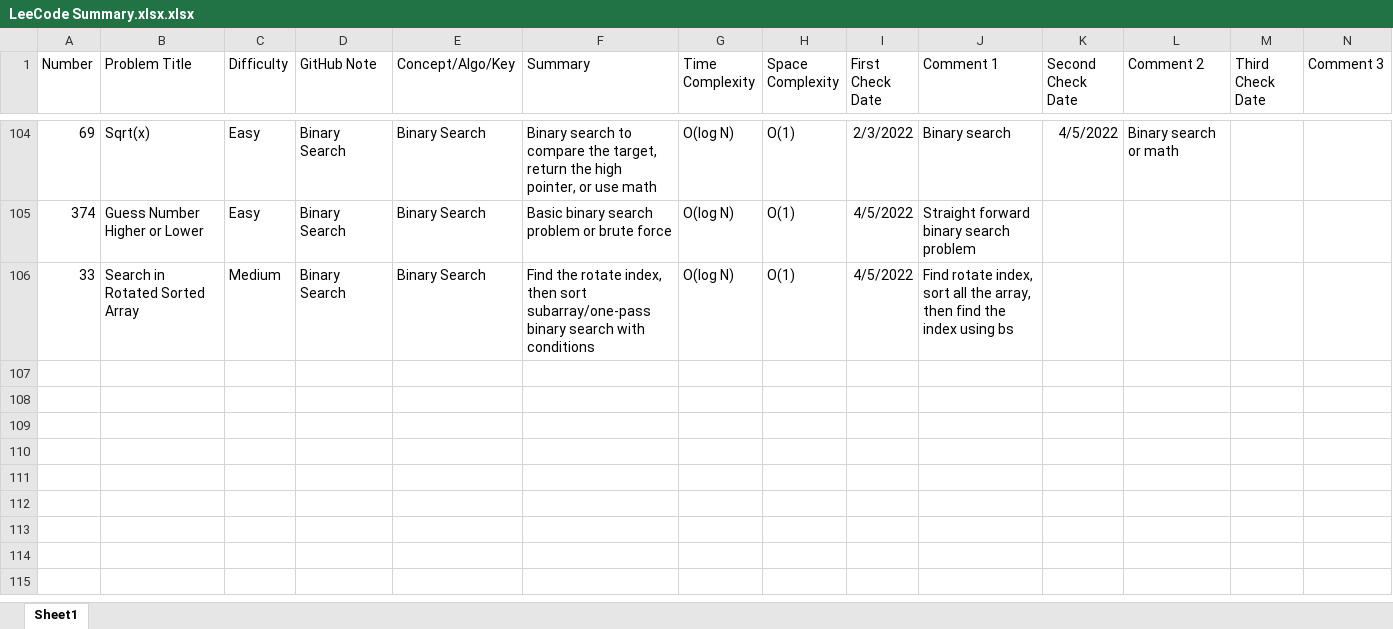
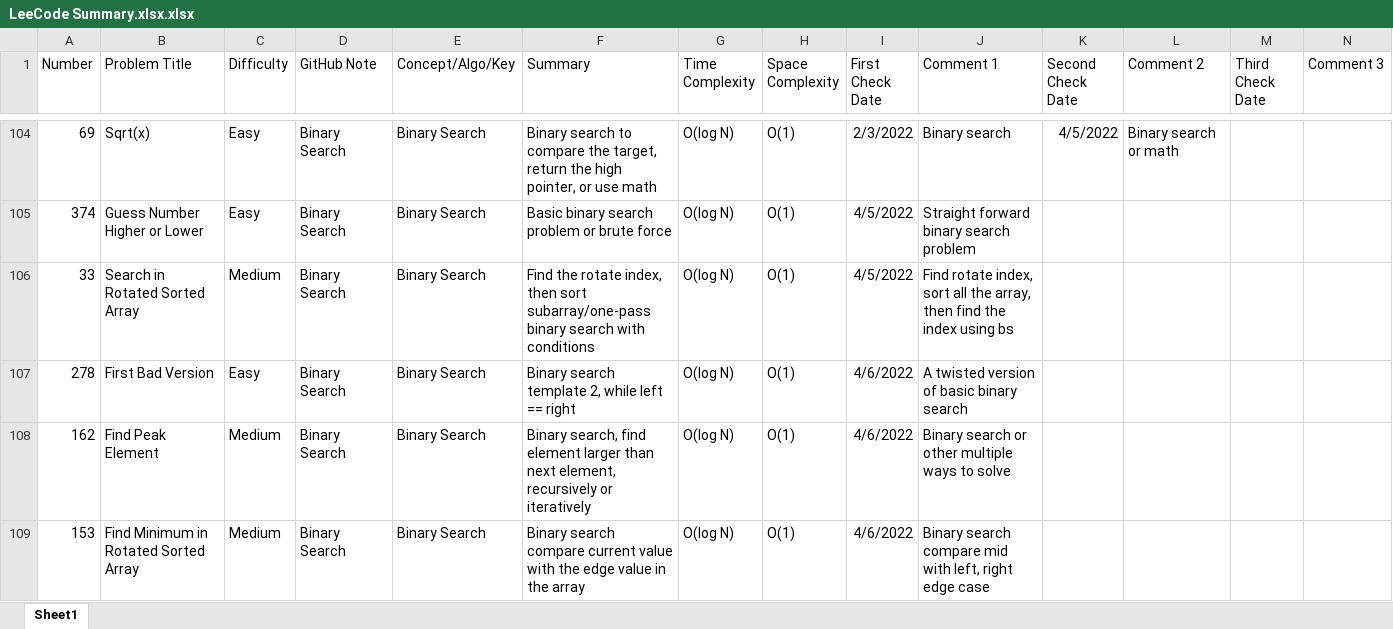
Before and after one commit to hhhwenjun/leetcode-note-java, an Excel workbook: LeeCode Summary.xlsx.xlsx, sheet Sheet1, drawn as a sheet; only a part is shown, gaps mark what is left out; values as stored, in another font and other column widths than the file's, no borders; the diff names each change by its address in the sheet, - before the commit and + after, or states it on an @@ line.

```diff
--- a/LeeCode Summary.xlsx.xlsx (sheet Sheet1)
+++ b/LeeCode Summary.xlsx.xlsx (sheet Sheet1)
+row 107: 278 | First Bad Version | Easy | Binary Search | Binary Search | Binary search template 2, while left == right | O(log N) | O(1) | 4/6/2022 | A twisted version of basic binary search
+row 108: 162 | Find Peak Element | Medium | Binary Search | Binary Search | Binary search, find element larger than next element, recursively or iteratively | O(log N) | O(1) | 4/6/2022 | Binary search or other multiple ways to solve
+row 109: 153 | Find Minimum in Rotated Sorted Array | Medium | Binary Search | Binary Search | Binary search compare current value with the edge value in the array | O(log N) | O(1) | 4/6/2022 | Binary search compare mid with left, right edge case
```
Also changed, not shown: 2 other files.
